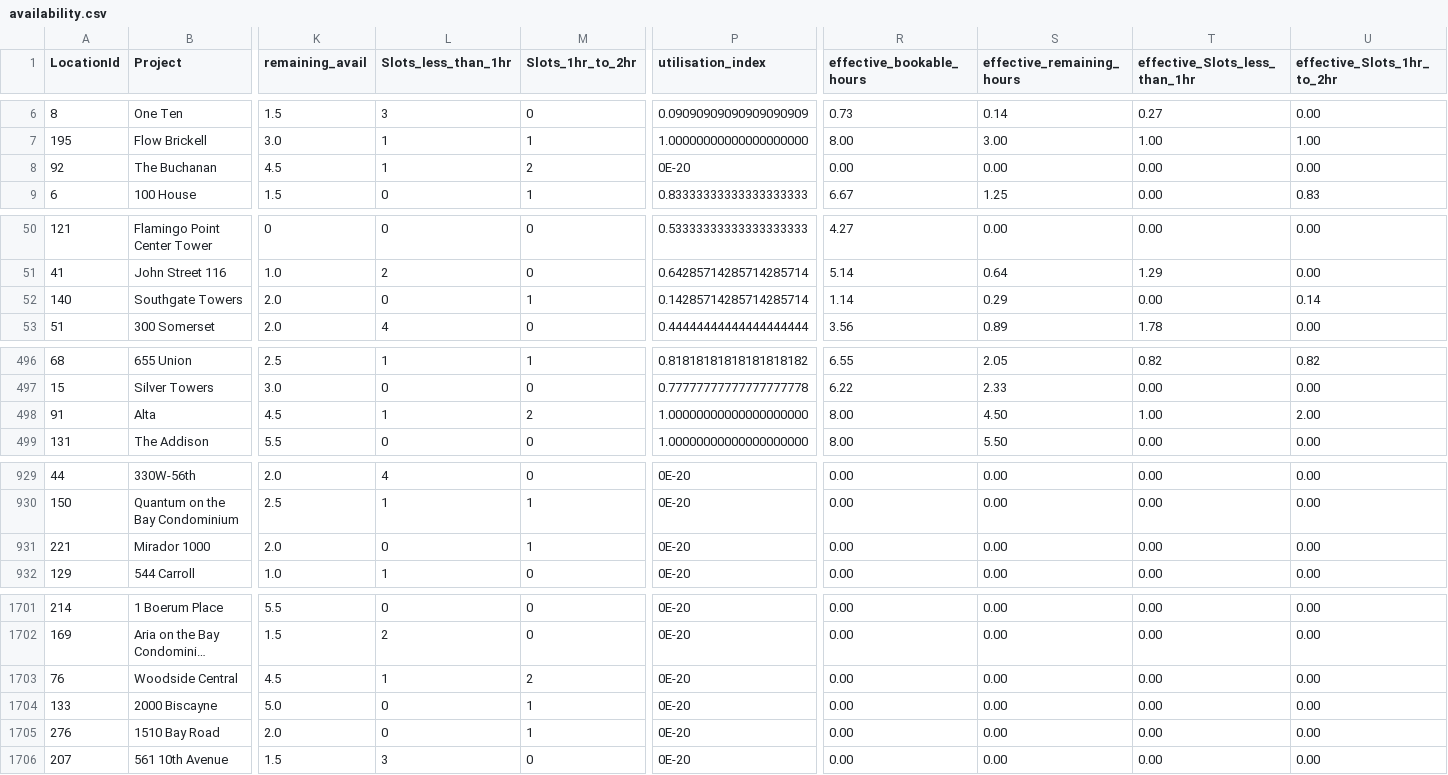
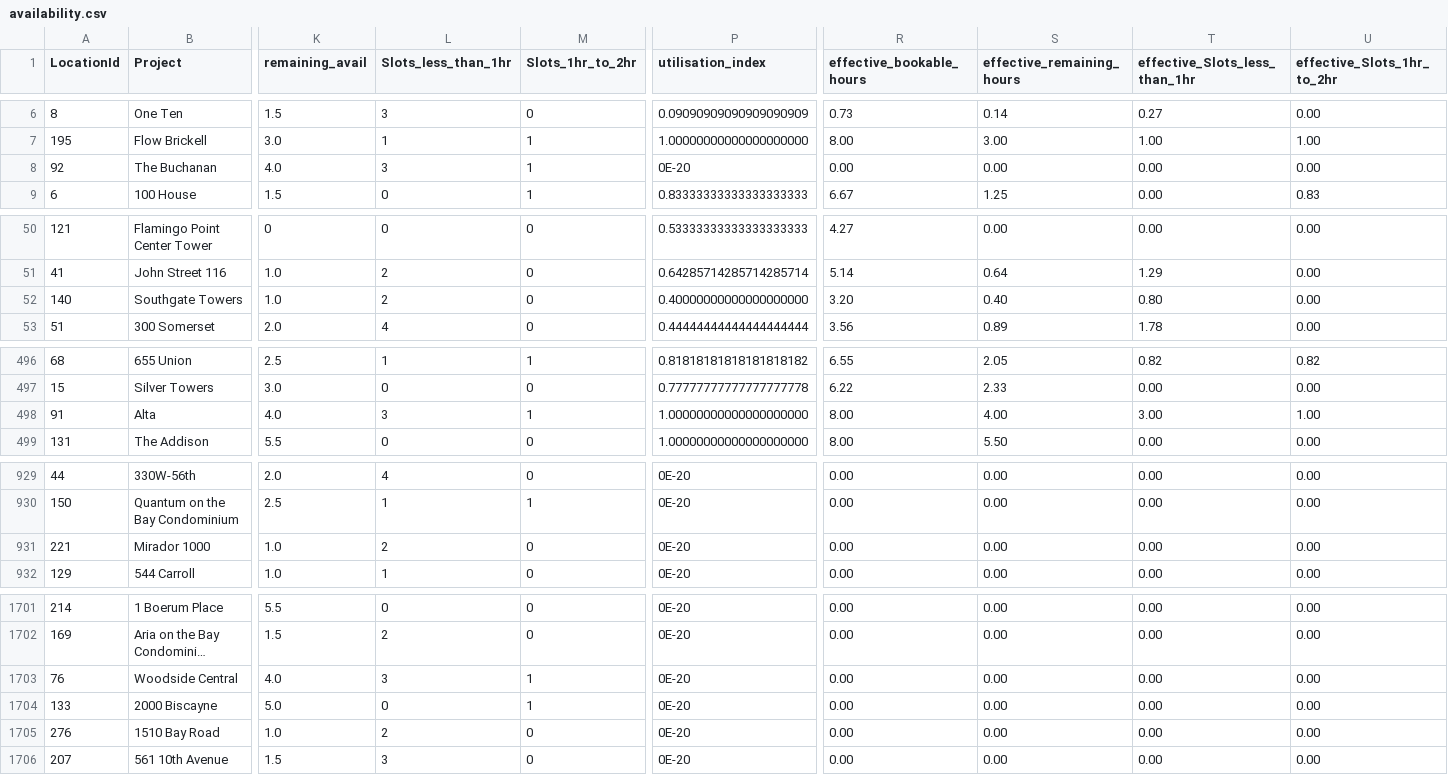
Before and after one commit to AryanGupta-Faireez/availability-dashboard, a CSV file: data/availability.csv, drawn as a sheet; only a part is shown, gaps mark what is left out; long unchanged cells end in …; the diff covers the shown part only; the diff names each change by its address in the sheet, - before the commit and + after, or states it on an @@ line.

```diff
--- a/data/availability.csv
+++ b/data/availability.csv
-K8 (remaining_avail): 4.5
+K8 (remaining_avail): 4.0
-L8 (Slots_less_than_1hr): 1
+L8 (Slots_less_than_1hr): 3
-M8 (Slots_1hr_to_2hr): 2
+M8 (Slots_1hr_to_2hr): 1
-K52 (remaining_avail): 2.0
+K52 (remaining_avail): 1.0
-L52 (Slots_less_than_1hr): 0
+L52 (Slots_less_than_1hr): 2
-M52 (Slots_1hr_to_2hr): 1
+M52 (Slots_1hr_to_2hr): 0
-P52 (utilisation_index): 0.14285714285714285714
+P52 (utilisation_index): 0.40000000000000000000
-R52 (effective_bookable_hours): 1.14
+R52 (effective_bookable_hours): 3.20
-S52 (effective_remaining_hours): 0.29
+S52 (effective_remaining_hours): 0.40
-T52 (effective_Slots_less_than_1hr): 0.00
+T52 (effective_Slots_less_than_1hr): 0.80
-U52 (effective_Slots_1hr_to_2hr): 0.14
+U52 (effective_Slots_1hr_to_2hr): 0.00
-K498 (remaining_avail): 4.5
+K498 (remaining_avail): 4.0
-L498 (Slots_less_than_1hr): 1
+L498 (Slots_less_than_1hr): 3
-M498 (Slots_1hr_to_2hr): 2
+M498 (Slots_1hr_to_2hr): 1
-S498 (effective_remaining_hours): 4.50
+S498 (effective_remaining_hours): 4.00
-T498 (effective_Slots_less_than_1hr): 1.00
+T498 (effective_Slots_less_than_1hr): 3.00
-U498 (effective_Slots_1hr_to_2hr): 2.00
+U498 (effective_Slots_1hr_to_2hr): 1.00
-K931 (remaining_avail): 2.0
+K931 (remaining_avail): 1.0
-L931 (Slots_less_than_1hr): 0
+L931 (Slots_less_than_1hr): 2
-M931 (Slots_1hr_to_2hr): 1
+M931 (Slots_1hr_to_2hr): 0
-K1703 (remaining_avail): 4.5
+K1703 (remaining_avail): 4.0
-L1703 (Slots_less_than_1hr): 1
+L1703 (Slots_less_than_1hr): 3
-M1703 (Slots_1hr_to_2hr): 2
+M1703 (Slots_1hr_to_2hr): 1
-K1705 (remaining_avail): 2.0
+K1705 (remaining_avail): 1.0
-L1705 (Slots_less_than_1hr): 0
+L1705 (Slots_less_than_1hr): 2
-M1705 (Slots_1hr_to_2hr): 1
+M1705 (Slots_1hr_to_2hr): 0
```
Also changed, not shown: 12 edited cells elsewhere in this file, 1 other file.
